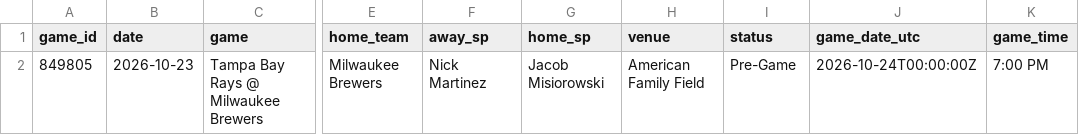
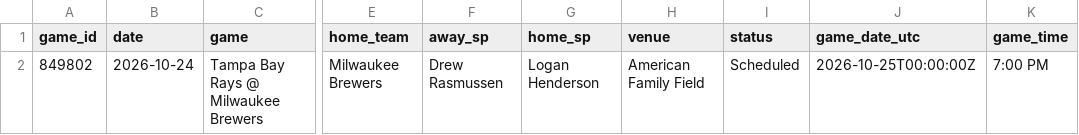
Before and after one commit to dylhauck/alpha-wagerz-model, a CSV file: data/processed/mlb/slate_summary.csv, drawn as a sheet; only a part is shown, gaps mark what is left out; the diff names each change by its address in the sheet, - before the commit and + after, or states it on an @@ line.

```diff
--- a/data/processed/mlb/slate_summary.csv
+++ b/data/processed/mlb/slate_summary.csv
-A2 (game_id): 849805
+A2 (game_id): 849802
-B2 (date): 2026-10-23
+B2 (date): 2026-10-24
-F2 (away_sp): Nick Martinez
+F2 (away_sp): Drew Rasmussen
-G2 (home_sp): Jacob Misiorowski
+G2 (home_sp): Logan Henderson
-I2 (status): Pre-Game
+I2 (status): Scheduled
-J2 (game_date_utc): 2026-10-24T00:00:00Z
+J2 (game_date_utc): 2026-10-25T00:00:00Z
```
Also changed, not shown: 9 other files.
